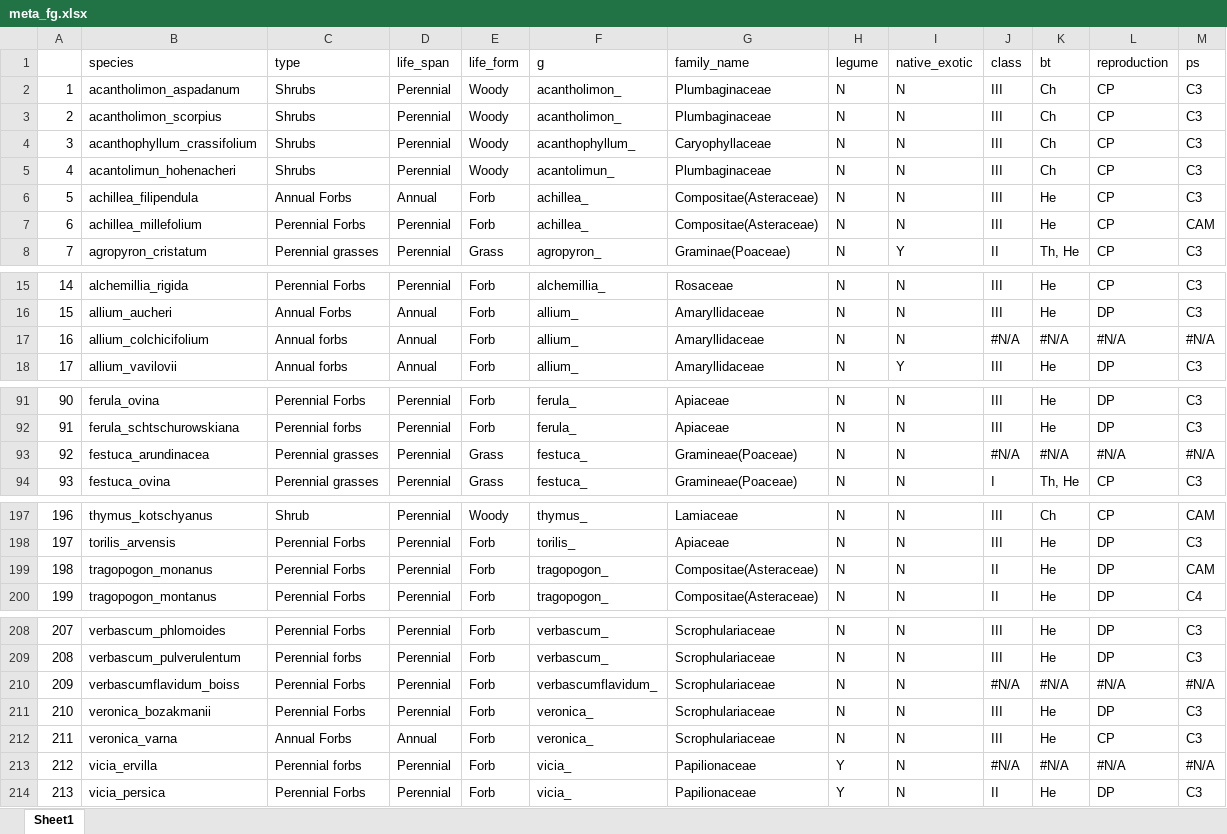
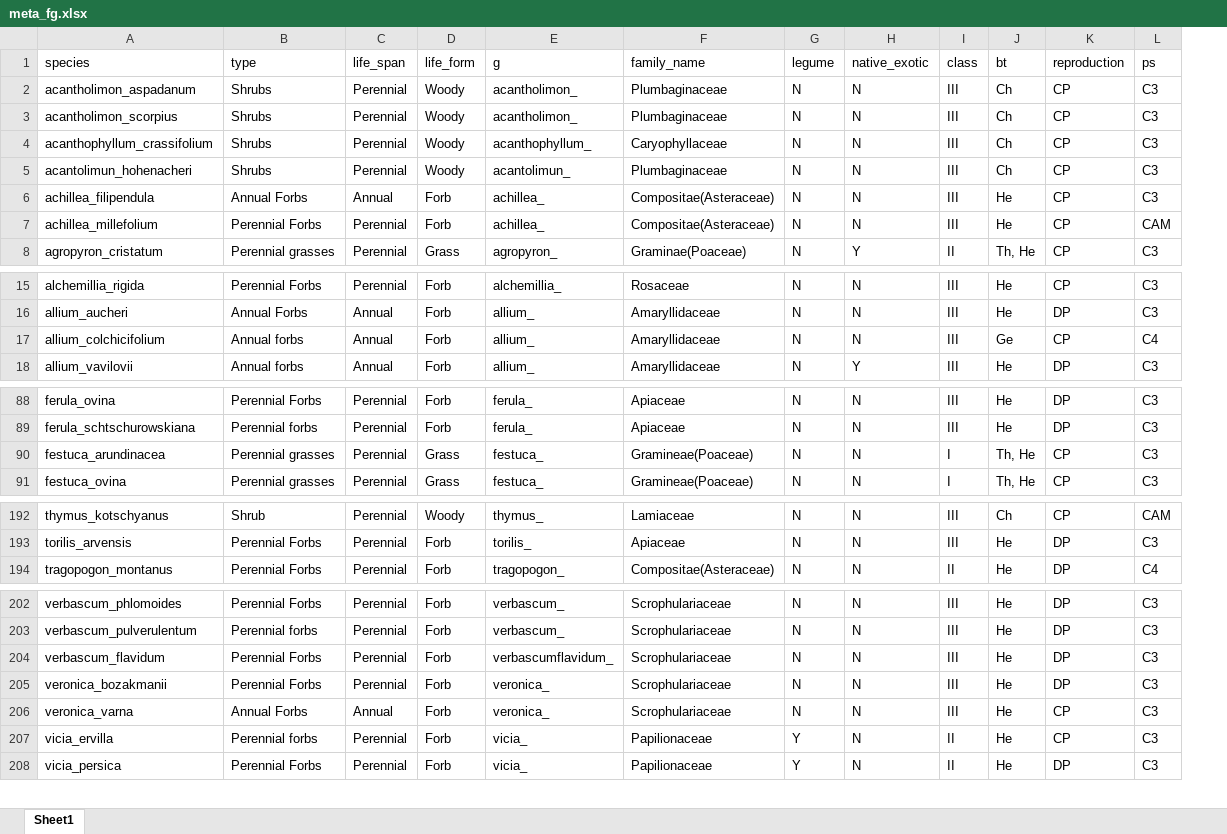
Before and after one commit to jaymicro/iran_data, an Excel workbook: meta_fg.xlsx, sheet Sheet1, drawn as a sheet; only a part is shown, gaps mark what is left out; values as stored, in another font and other column widths than the file's, no cell formats; removed rows and columns are numbered as before the commit, all else as after; the diff covers the shown part only; the diff names each change by its address in the sheet, - before the commit and + after, or states it on an @@ line.

```diff
--- a/meta_fg.xlsx (sheet Sheet1)
+++ b/meta_fg.xlsx (sheet Sheet1)
-column A, rows 2-8: 1 | 2 | 3 | 4 | 5 | 6 | 7; rows 15-18: 14 | 15 | 16 | 17; rows 91-94: 90 | 91 | 92 | 93; rows 197-198: 196 | 197; row 200: 199; rows 208-214: 207 | 208 | 209 | 210 | 211 | 212 | 213
-I17 (class): #N/A
+I17 (class): III
-J17 (bt): #N/A
+J17 (bt): Ge
-K17 (reproduction): #N/A
+K17 (reproduction): CP
-L17 (ps): #N/A
+L17 (ps): C4
-I90 (class): #N/A
+I90 (class): I
-J90 (bt): #N/A
+J90 (bt): Th, He
-K90 (reproduction): #N/A
+K90 (reproduction): CP
-L90 (ps): #N/A
+L90 (ps): C3
-row 199: 198 | tragopogon_monanus | Perennial Forbs | Perennial | Forb | tragopogon_ | Compositae(Asteraceae) | N | N | II | He | DP | CAM
-A204 (species): verbascumflavidum_boiss
+A204 (species): verbascum_flavidum
-I204 (class): #N/A
+I204 (class): III
-J204 (bt): #N/A
+J204 (bt): He
-K204 (reproduction): #N/A
+K204 (reproduction): DP
-L204 (ps): #N/A
+L204 (ps): C3
-I207 (class): #N/A
+I207 (class): II
-J207 (bt): #N/A
+J207 (bt): He
-K207 (reproduction): #N/A
+K207 (reproduction): CP
-L207 (ps): #N/A
+L207 (ps): C3
```
Also changed, not shown: 5 removed rows and 12 edited cells elsewhere in this sheet, cell formats.
